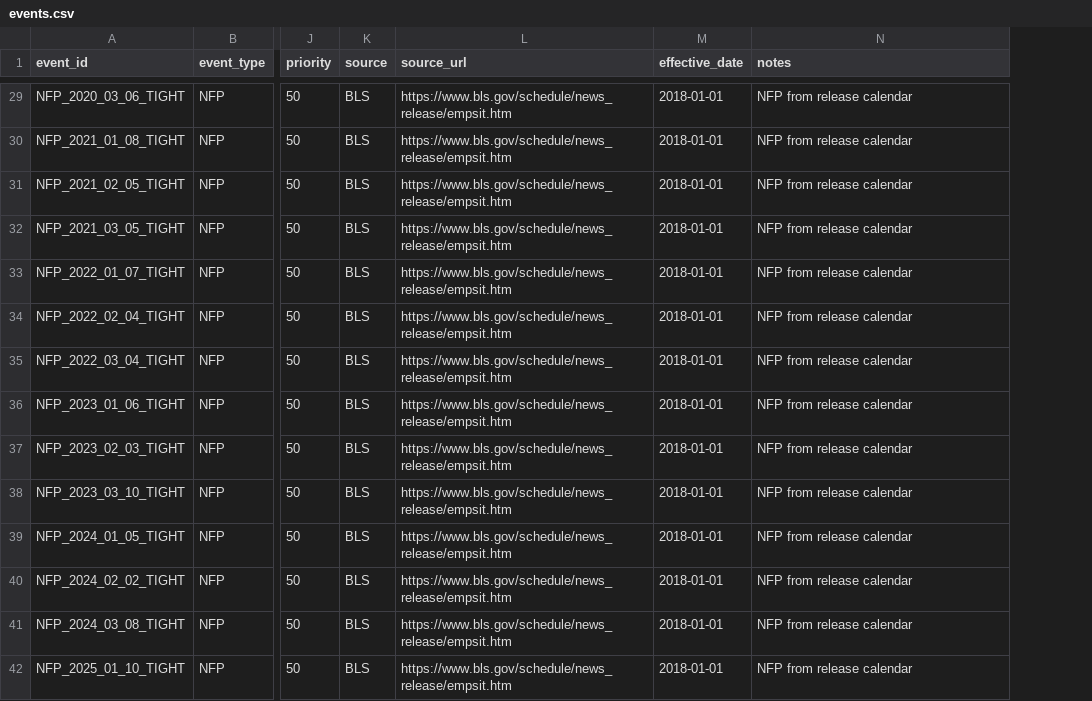
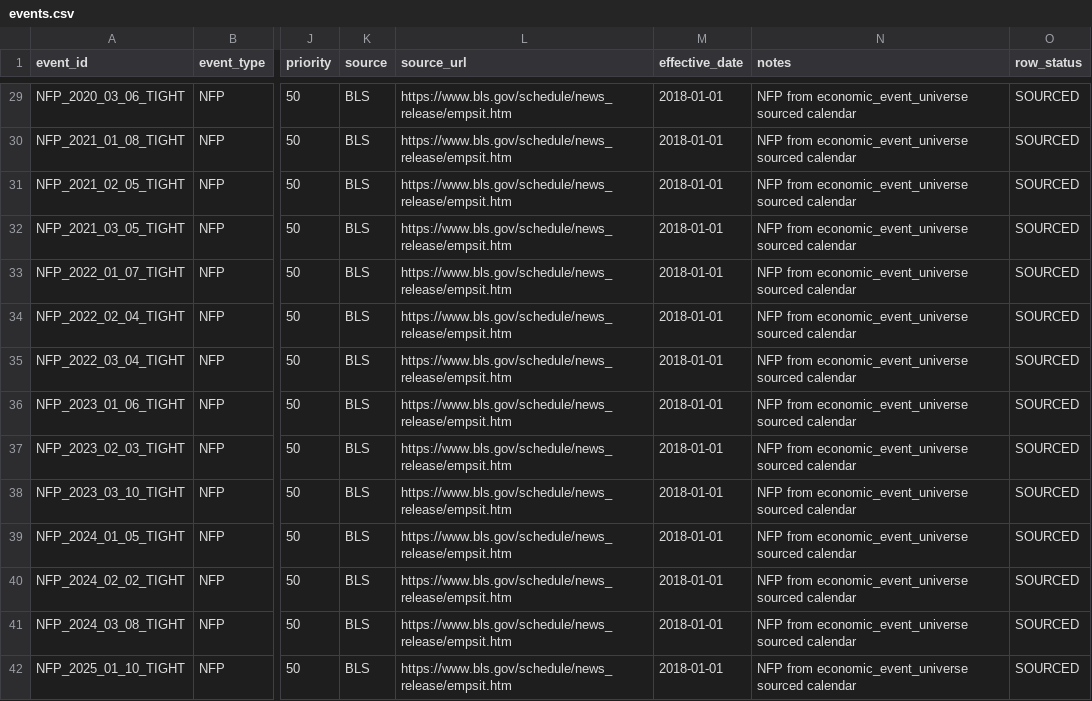
Before and after one commit to javin23863/hft3, a CSV file: packages/data_system/config/events.csv, drawn as a sheet; only a part is shown, gaps mark what is left out; the diff covers the shown part only; the diff names each change by its address in the sheet, - before the commit and + after, or states it on an @@ line.

Commit message:
Unify economic event universe

```diff
--- a/packages/data_system/config/events.csv
+++ b/packages/data_system/config/events.csv
+column O (row_status), rows 29-42: all SOURCED
-N29:N42 (notes): NFP from release calendar
+N29:N42 (notes): NFP from economic_event_universe sourced calendar
```
Also changed, not shown: 41 edited cells elsewhere in this file, 52 other files.
